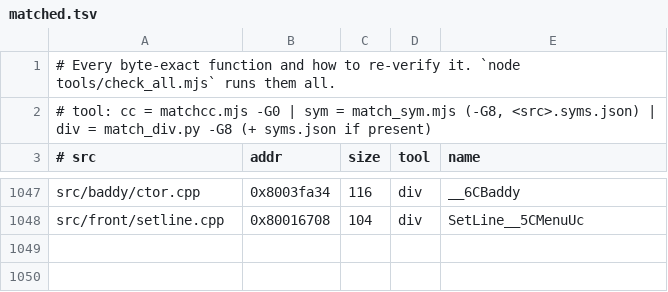
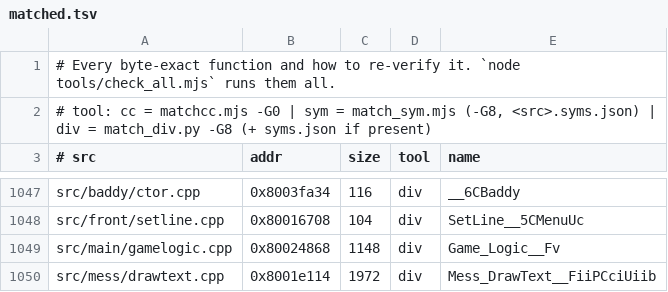
Before and after one commit to LANCommander/THPS, a TSV file: decomp/matched.tsv, drawn as a sheet; only a part is shown, gaps mark what is left out; the diff names each change by its address in the sheet, - before the commit and + after, or states it on an @@ line.

```diff
--- a/decomp/matched.tsv
+++ b/decomp/matched.tsv
+row 1049: src/main/gamelogic.cpp | 0x80024868 | 1148 | div | Game_Logic__Fv
+row 1050: src/mess/drawtext.cpp | 0x8001e114 | 1972 | div | Mess_DrawText__FiiPCciUiib
```
Also changed, not shown: 5 other files.
